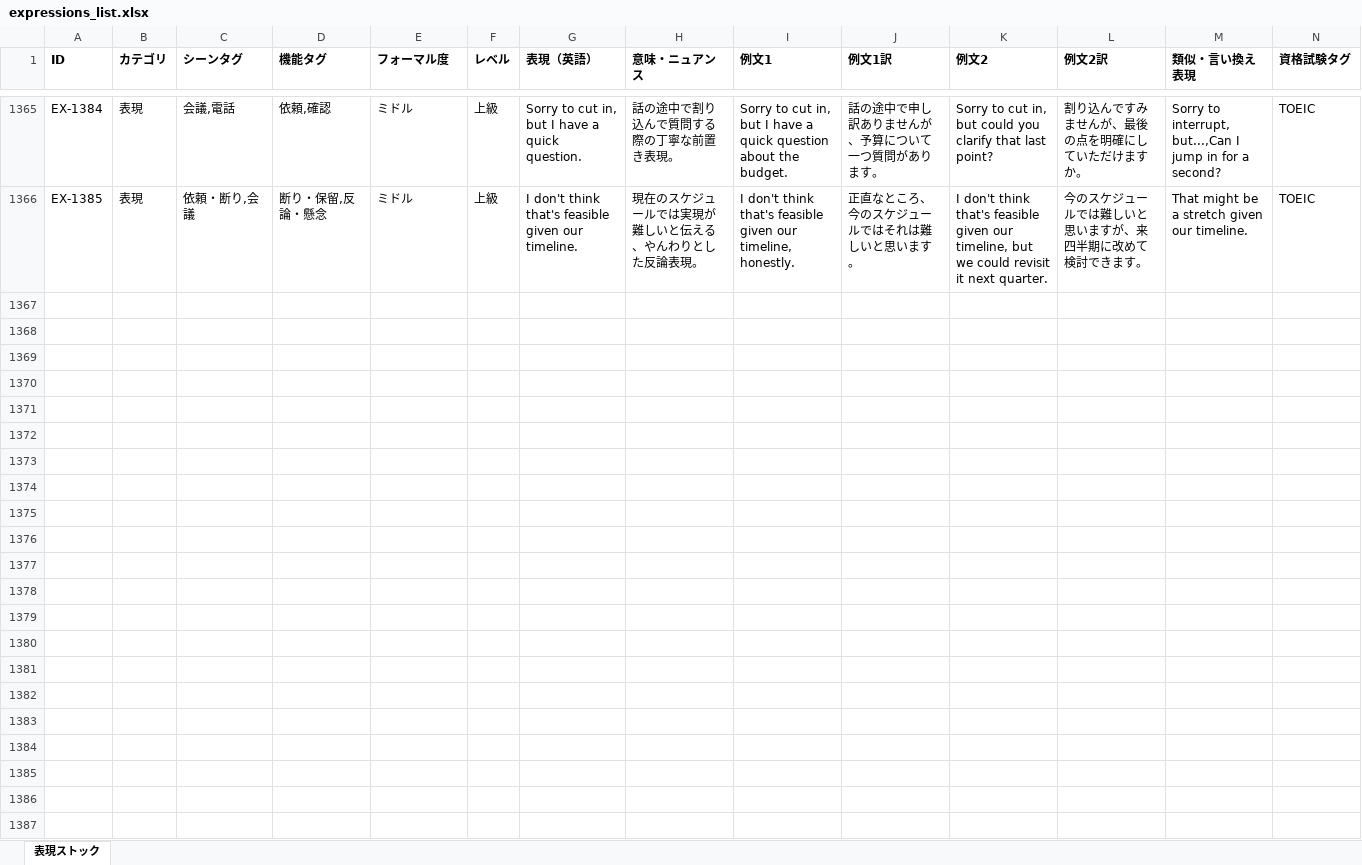
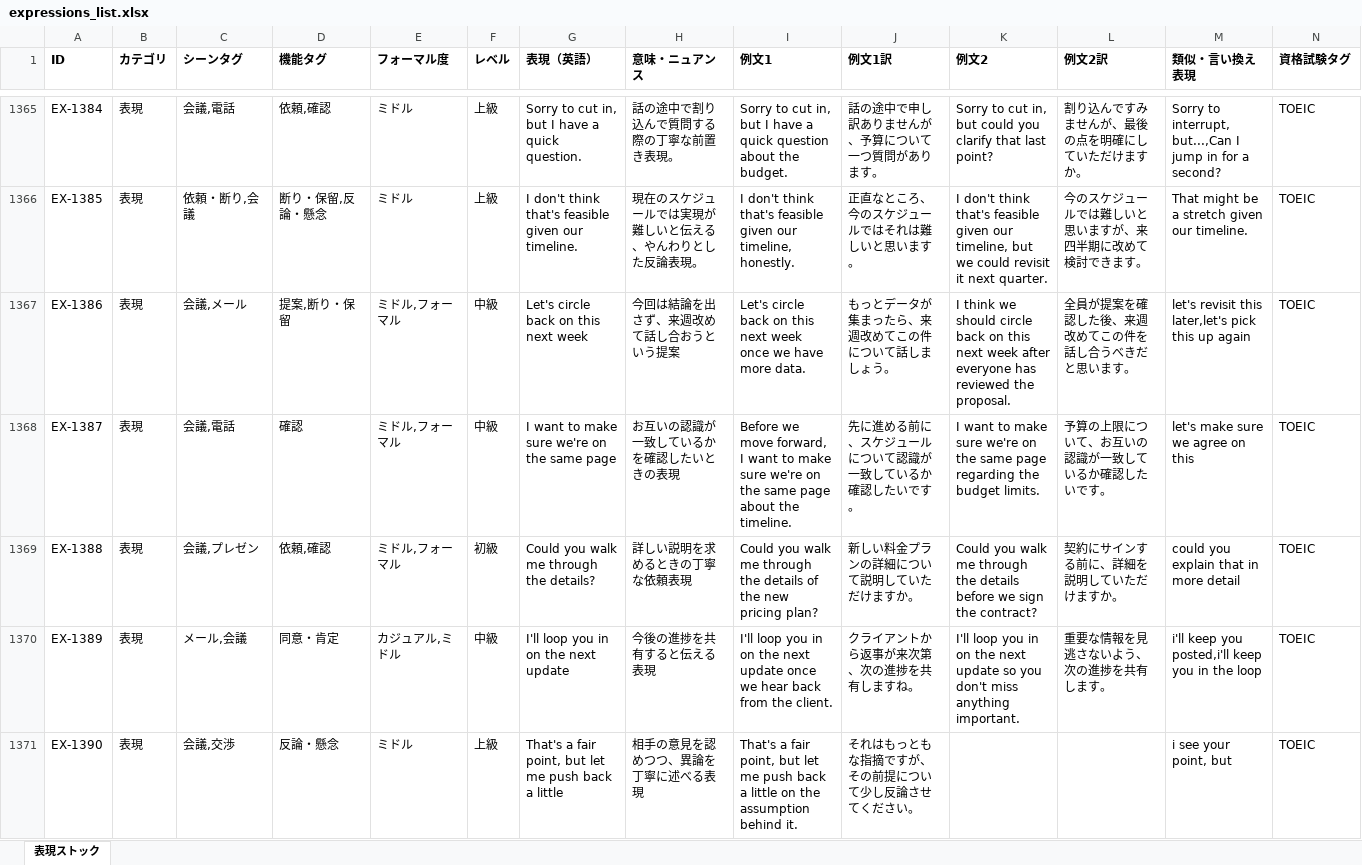
Before and after one commit to tomoki-dojo/english-journal-stock, an Excel workbook: expressions_list.xlsx, sheet 表現ストック, drawn as a sheet; only a part is shown, gaps mark what is left out; values as stored, in another font and other column widths than the file's, no borders; rows hold the shown columns only; the diff covers the shown part only; the diff names each change by its address in the sheet, - before the commit and + after, or states it on an @@ line.

Commit message:
表現帳を拡充（表現1385→1395件、日次バッチ）

```diff
--- a/expressions_list.xlsx (sheet 表現ストック)
+++ b/expressions_list.xlsx (sheet 表現ストック)
+row 1367: EX-1386 | 表現 | 会議,メール | 提案,断り・保留 | ミドル,フォーマル | 中級 | Let's circle back on this next week | 今回は結論を出さず、来週改めて話し合おうという提案 | Let's circle back on this next week once we have more data. | もっとデータが集まったら、来週改めてこの件について話しましょう。 | I think we should circle back on this next week after everyone has reviewed the proposal. | 全員が提案を確認した後、来週改めてこの件を話し合うべきだと思います。 | let's revisit this later,let's pick this up again | TOEIC
+row 1368: EX-1387 | 表現 | 会議,電話 | 確認 | ミドル,フォーマル | 中級 | I want to make sure we're on the same page | お互いの認識が一致しているかを確認したいときの表現 | Before we move forward, I want to make sure we're on the same page about the timeline. | 先に進める前に、スケジュールについて認識が一致しているか確認したいです。 | I want to make sure we're on the same page regarding the budget limits. | 予算の上限について、お互いの認識が一致しているか確認したいです。 | let's make sure we agree on this | TOEIC
+row 1369: EX-1388 | 表現 | 会議,プレゼン | 依頼,確認 | ミドル,フォーマル | 初級 | Could you walk me through the details? | 詳しい説明を求めるときの丁寧な依頼表現 | Could you walk me through the details of the new pricing plan? | 新しい料金プランの詳細について説明していただけますか。 | Could you walk me through the details before we sign the contract? | 契約にサインする前に、詳細を説明していただけますか。 | could you explain that in more detail | TOEIC
+row 1370: EX-1389 | 表現 | メール,会議 | 同意・肯定 | カジュアル,ミドル | 中級 | I'll loop you in on the next update | 今後の進捗を共有すると伝える表現 | I'll loop you in on the next update once we hear back from the client. | クライアントから返事が来次第、次の進捗を共有しますね。 | I'll loop you in on the next update so you don't miss anything important. | 重要な情報を見逃さないよう、次の進捗を共有します。 | i'll keep you posted,i'll keep you in the loop | TOEIC
+row 1371: EX-1390 | 表現 | 会議,交渉 | 反論・懸念 | ミドル | 上級 | That's a fair point, but let me push back a little | 相手の意見を認めつつ、異論を丁寧に述べる表現 | That's a fair point, but let me push back a little on the assumption behind it. | それはもっともな指摘ですが、その前提について少し反論させてください。 |  |  | i see your point, but | TOEIC
```
Also changed, not shown: 5 added rows elsewhere in this sheet.
